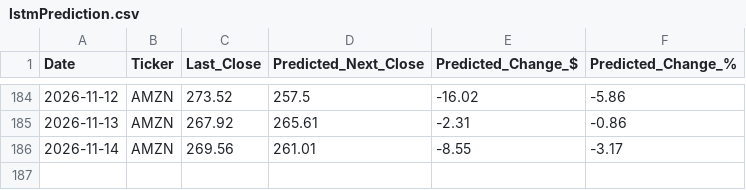
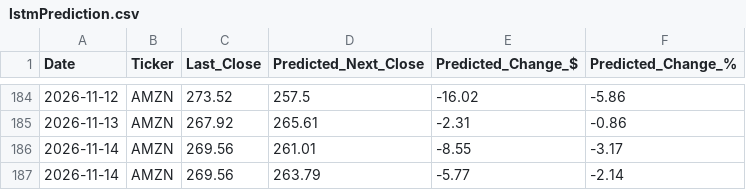
Before and after one commit to fredo560/StockPredictionProject, a CSV file: lstmPrediction.csv, drawn as a sheet; only a part is shown, gaps mark what is left out.

```diff
--- a/lstmPrediction.csv
+++ b/lstmPrediction.csv
@@ -186 +186,2 @@ Date,Ticker,Last_Close,Predicted_Next_Close,Predicted_Change_$,Predicted_Change_
 2026-11-14,AMZN,269.56,261.01,-8.55,-3.17
+2026-11-14,AMZN,269.56,263.79,-5.77,-2.14
```
